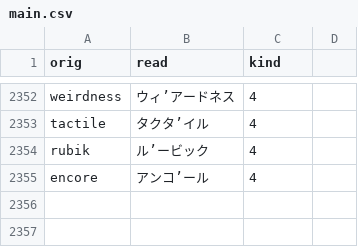
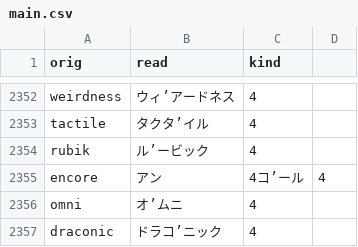
Before and after one commit to actlaboratory/HISS-dictionary, a CSV file: main.csv, drawn as a sheet; only a part is shown, gaps mark what is left out.

Commit message:
Add some words

```diff
--- a/main.csv
+++ b/main.csv
@@ -2354,2 +2354,4 @@ tactile,タクタ’イル,4
 rubik,ル’ービック,4
-encore,アンコ’ール,4
+encore,アン,4コ’ール,4
+omni,オ’ムニ,4
+draconic,ドラコ’ニック,4
```
